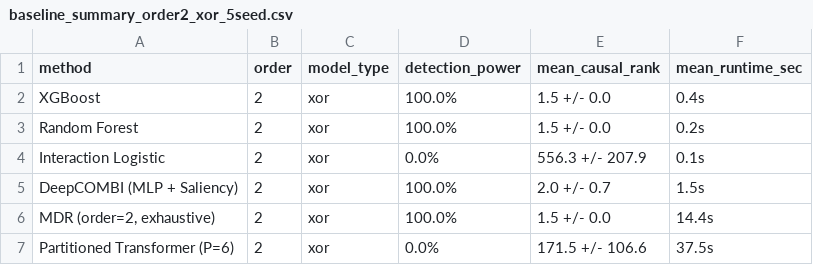
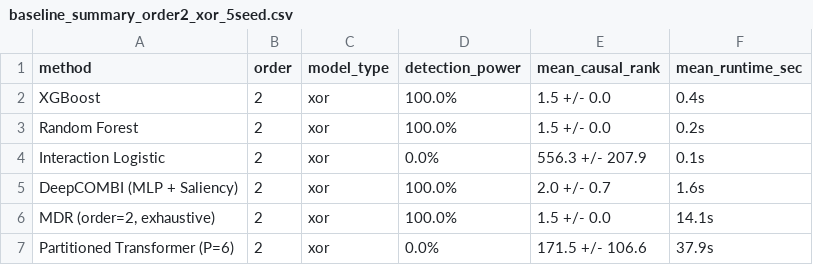
Before and after one commit to Midun523/Epistasis, a CSV file: reports/benchmarks/baseline_summary_order2_xor_5seed.csv, drawn as a sheet.

```diff
--- a/reports/benchmarks/baseline_summary_order2_xor_5seed.csv
+++ b/reports/benchmarks/baseline_summary_order2_xor_5seed.csv
@@ -4,4 +4,4 @@ Random Forest,2,xor,100.0%,1.5 +/- 0.0,0.2s
 Interaction Logistic,2,xor,0.0%,556.3 +/- 207.9,0.1s
-DeepCOMBI (MLP + Saliency),2,xor,100.0%,2.0 +/- 0.7,1.5s
-"MDR (order=2, exhaustive)",2,xor,100.0%,1.5 +/- 0.0,14.4s
-Partitioned Transformer (P=6),2,xor,0.0%,171.5 +/- 106.6,37.5s
+DeepCOMBI (MLP + Saliency),2,xor,100.0%,2.0 +/- 0.7,1.6s
+"MDR (order=2, exhaustive)",2,xor,100.0%,1.5 +/- 0.0,14.1s
+Partitioned Transformer (P=6),2,xor,0.0%,171.5 +/- 106.6,37.9s
```
Also changed, not shown: reports/benchmarks/baseline_comparison_order2_xor_5seed.csv, reports/benchmarks/baseline_comparison_order3_additive_5seed.csv, 5 other files.
